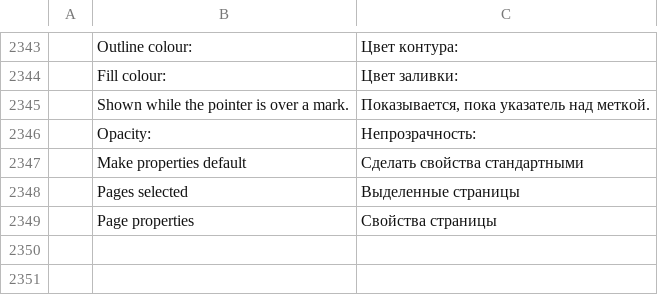
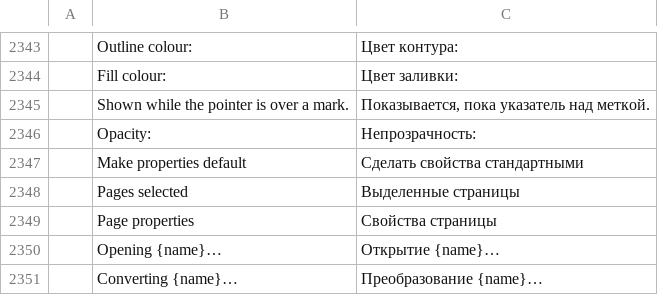
Before and after one commit to E55IDDIK/pdfcraft, a TSV file: crates/ui-egui/src/i18n/ru.tsv, drawn as a sheet; only a part is shown, gaps mark what is left out; the diff names each change by its address in the sheet, - before the commit and + after, or states it on an @@ line.

```diff
--- a/crates/ui-egui/src/i18n/ru.tsv
+++ b/crates/ui-egui/src/i18n/ru.tsv
+row 2350:  | Opening {name}… | Открытие {name}…
+row 2351:  | Converting {name}… | Преобразование {name}…
```
Also changed, not shown: crates/ui-egui/src/i18n/bg.tsv, crates/ui-egui/src/i18n/el.tsv, 23 other files.
